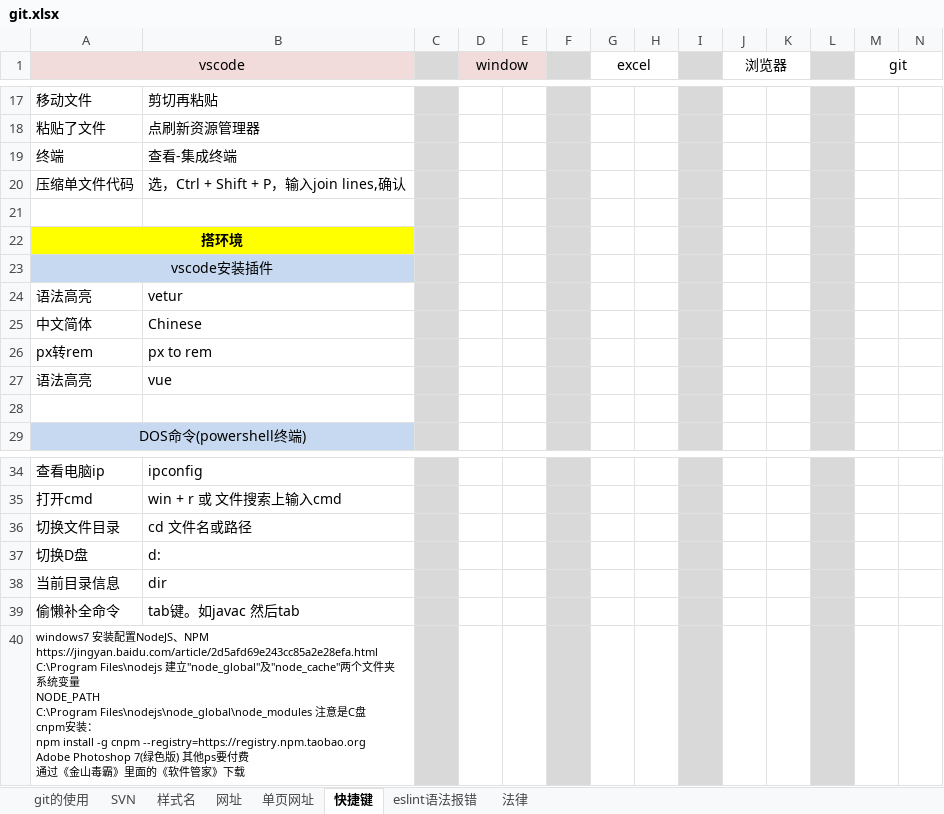
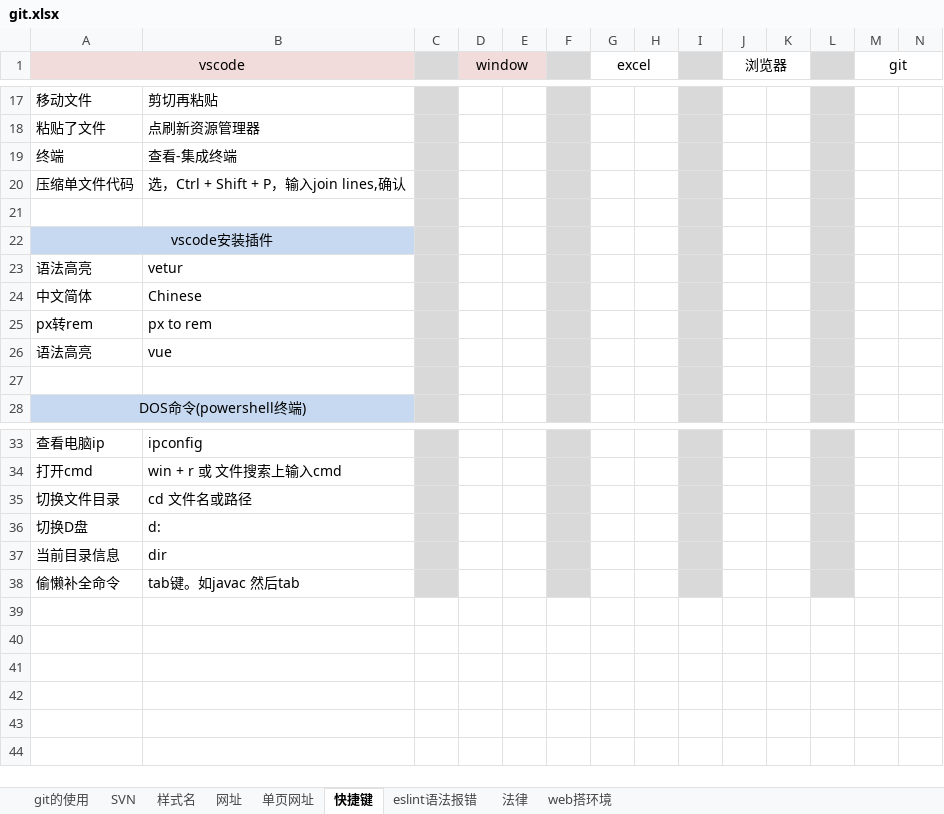
Before and after one commit to sunsetFog/record, an Excel workbook: github/git.xlsx, sheet 快捷键, drawn as a sheet; only a part is shown, gaps mark what is left out; values as stored, in another font and other column widths than the file's, no borders; ↵ is a line break in a cell; the diff names each change by its address in the sheet, - before the commit and + after, or states it on an @@ line.

```diff
--- a/github/git.xlsx (sheet 快捷键)
+++ b/github/git.xlsx (sheet 快捷键)
+sheet tab: web搭环境
-row 22: 搭环境
-row 40: windows7 安装配置NodeJS、NPM ↵ https://jingyan.baidu.com/article/2d5afd69e243cc85a2e28efa.html ↵ C:\Program Files\nodejs 建立"node_global"及"node_cache"两个文件夹 ↵ 系统变量 ↵ NODE_PATH ↵ C:\Program Files\nodejs\node_global\node_modules 注意是C盘 ↵ cnpm安装： ↵ npm install -g cnpm --registry=https://registry.npm.taobao.org ↵ Adobe Photoshop 7(绿色版) 其他ps要付费 ↵ 通过《金山毒霸》里面的《软件管家》下载
```
Also changed, not shown: sheet git的使用, sheet 网址, sheet SVN, humor/customer-service.xlsx, 1 other file.
